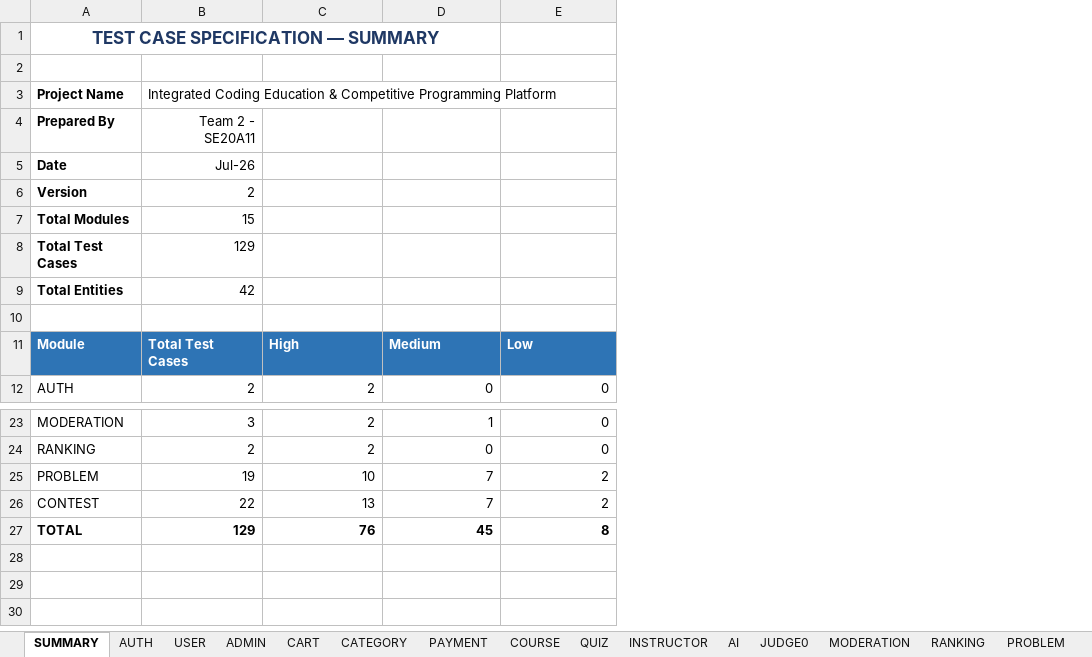
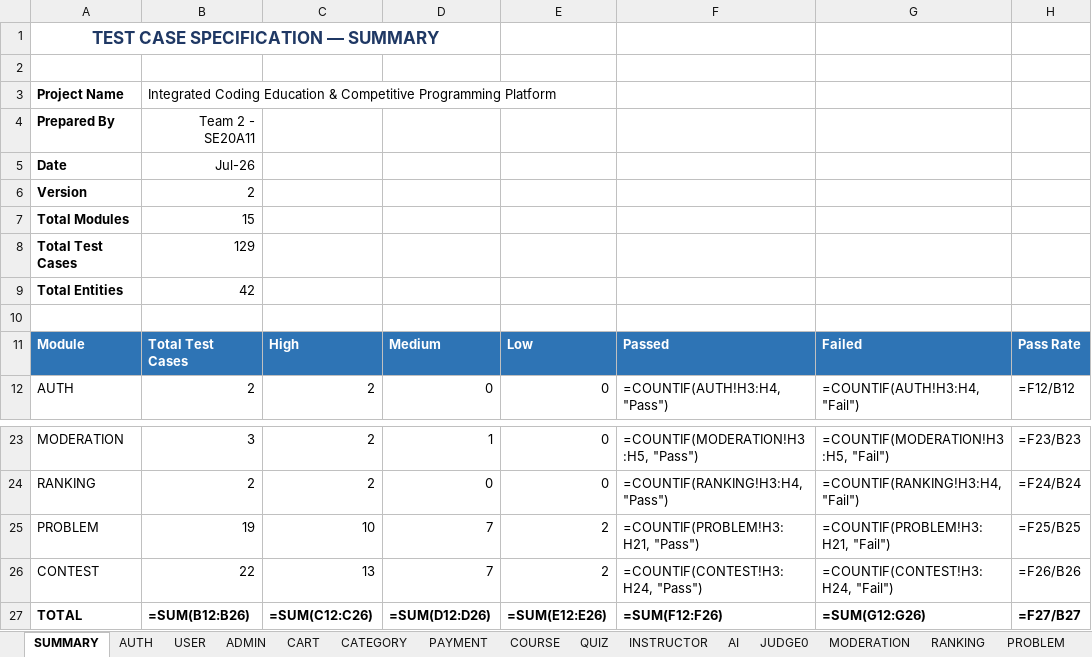
Before and after one commit to trithanhsoft/group-project-swt301_se20a11_su26__group2, an Excel workbook: testing_documents/Test_Case_Specification.xlsx, sheet SUMMARY, drawn as a sheet; only a part is shown, gaps mark what is left out; values as stored, in another font and other column widths than the file's, no borders; formulas without a stored value are shown as written; the diff names each change by its address in the sheet, - before the commit and + after, or states it on an @@ line.

```diff
--- a/testing_documents/Test_Case_Specification.xlsx (sheet SUMMARY)
+++ b/testing_documents/Test_Case_Specification.xlsx (sheet SUMMARY)
+column F, rows 11-12: Passed | =COUNTIF(AUTH!H3:H4, "Pass"); rows 23-27: =COUNTIF(MODERATION!H3:H5, "Pass") | =COUNTIF(RANKING!H3:H4, "Pass") | =COUNTIF(PROBLEM!H3:H21, "Pass") | =COUNTIF(CONTEST!H3:H24, "Pass") | =SUM(F12:F26)
+column G, rows 11-12: Failed | =COUNTIF(AUTH!H3:H4, "Fail"); rows 23-27: =COUNTIF(MODERATION!H3:H5, "Fail") | =COUNTIF(RANKING!H3:H4, "Fail") | =COUNTIF(PROBLEM!H3:H21, "Fail") | =COUNTIF(CONTEST!H3:H24, "Fail") | =SUM(G12:G26)
+column H, rows 11-12: Pass Rate | =F12/B12; rows 23-27: =F23/B23 | =F24/B24 | =F25/B25 | =F26/B26 | =F27/B27
-B27: 129
+B27: =SUM(B12:B26)
-C27: 76
+C27: =SUM(C12:C26)
-D27: 45
+D27: =SUM(D12:D26)
-E27: 8
+E27: =SUM(E12:E26)
```
Also changed, not shown: sheet JUDGE0, sheet MODERATION, sheet QUIZ, sheet AI, sheet PAYMENT, sheet COURSE, 5 more sheets.
